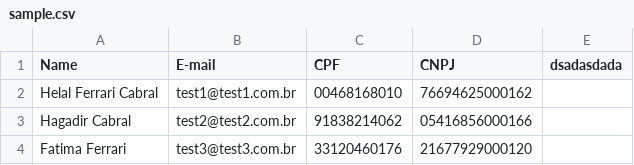
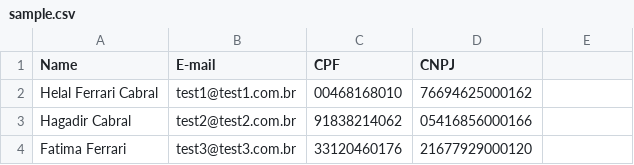
Before and after one commit to helalferrari/validate_data_file_api, a CSV file: public/results/sample.csv, drawn as a sheet.

```diff
--- a/public/results/sample.csv
+++ b/public/results/sample.csv
@@ -1,2 +1,2 @@
-Name;E-mail;CPF;CNPJ;dsadasdada
+Name;E-mail;CPF;CNPJ
 Helal Ferrari Cabral;test1@test1.com.br;00468168010;76694625000162
```
Also changed, not shown: public/files/sample.csv, 2 other files.
